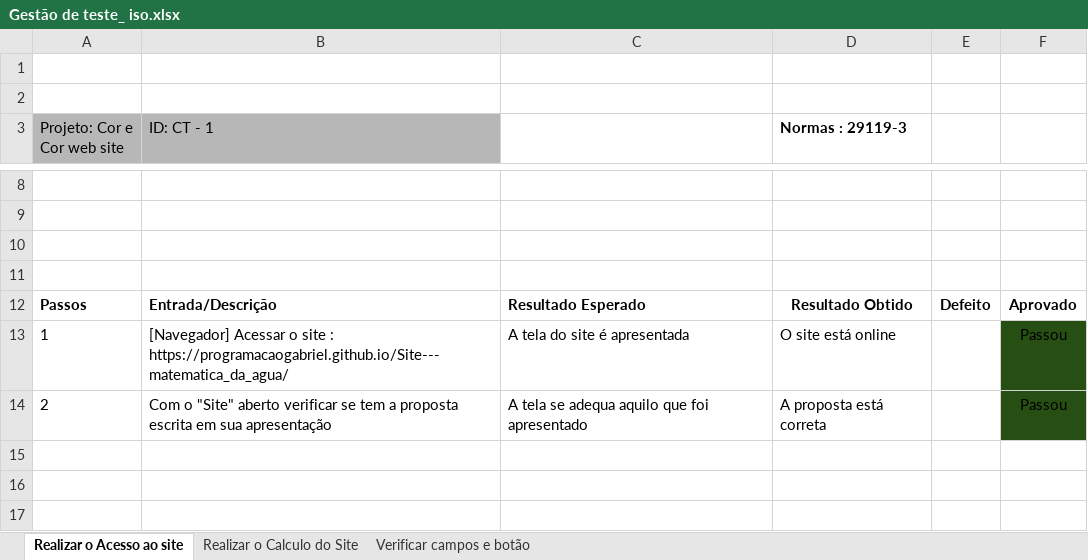
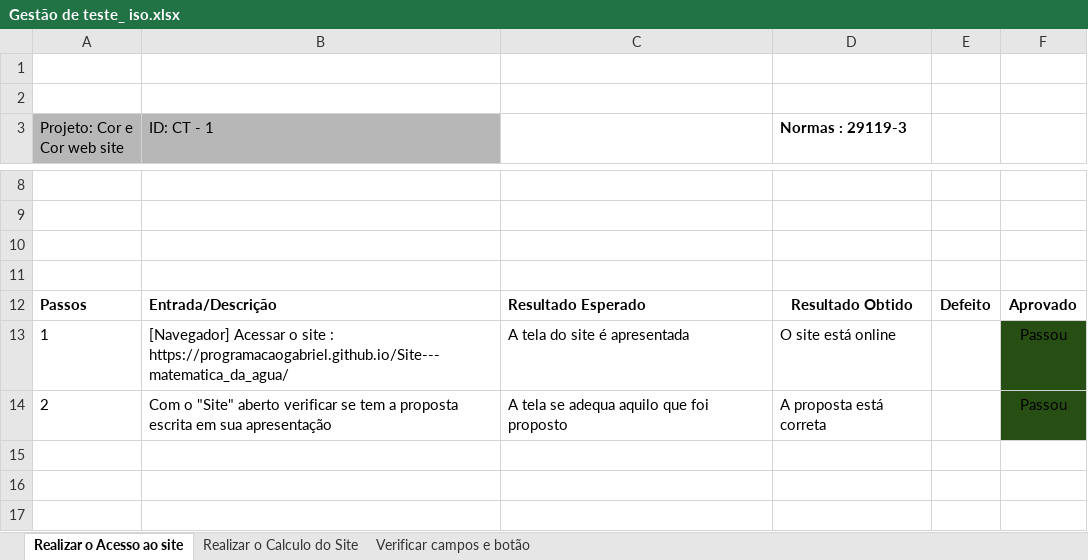
Before and after one commit to programacaogabriel/Plano_de_test_Site-----Matematica_da_agua, an Excel workbook: Escritas em Normas Iso.29119-3/Gestão de teste_ iso.xlsx, sheet Realizar o Acesso ao site, drawn as a sheet; only a part is shown, gaps mark what is left out; values as stored, in another font and other column widths than the file's, no borders; charts and pictures not drawn; the diff names each change by its address in the sheet, - before the commit and + after, or states it on an @@ line.

```diff
--- a/Escritas em Normas Iso.29119-3/Gestão de teste_ iso.xlsx (sheet Realizar o Acesso ao site)
+++ b/Escritas em Normas Iso.29119-3/Gestão de teste_ iso.xlsx (sheet Realizar o Acesso ao site)
-C14: A tela se adequa aquilo que foi apresentado
+C14: A tela se adequa aquilo que foi proposto
```
Also changed, not shown: sheet Verificar campos e botão, sheet Realizar o Calculo do Site, 2 other files.
